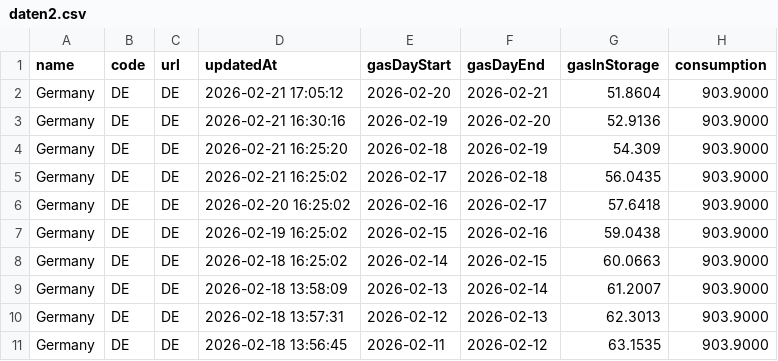
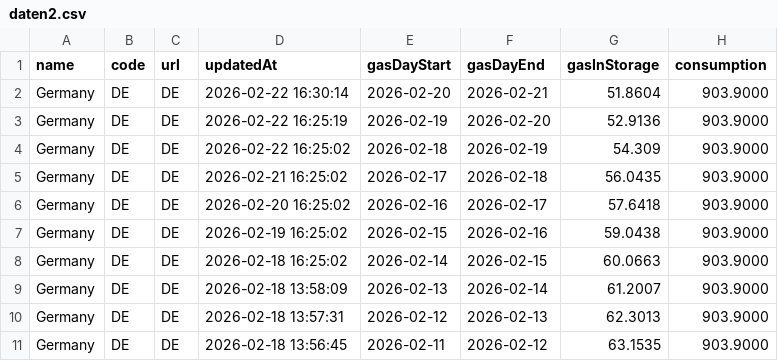
Before and after one commit to milahu/gasspeicher-deutschland, a CSV file: daten2.csv, drawn as a sheet; only a part is shown; the diff names each change by its address in the sheet, - before the commit and + after, or states it on an @@ line.

Commit message:
update 2026-02-20

```diff
--- a/daten2.csv
+++ b/daten2.csv
-D2 (updatedAt): 2026-02-21 17:05:12
+D2 (updatedAt): 2026-02-22 16:30:14
-D3 (updatedAt): 2026-02-21 16:30:16
+D3 (updatedAt): 2026-02-22 16:25:19
-D4 (updatedAt): 2026-02-21 16:25:20
+D4 (updatedAt): 2026-02-22 16:25:02
```
